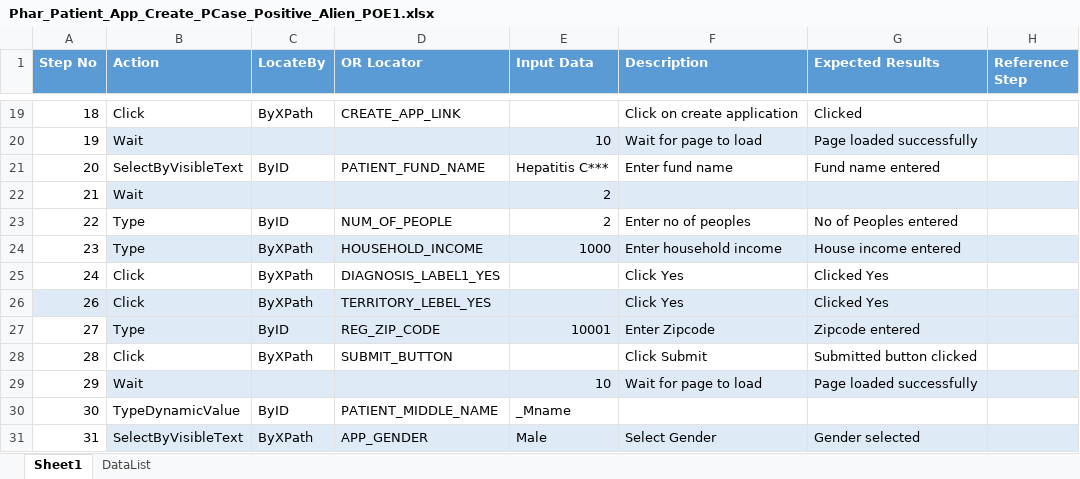
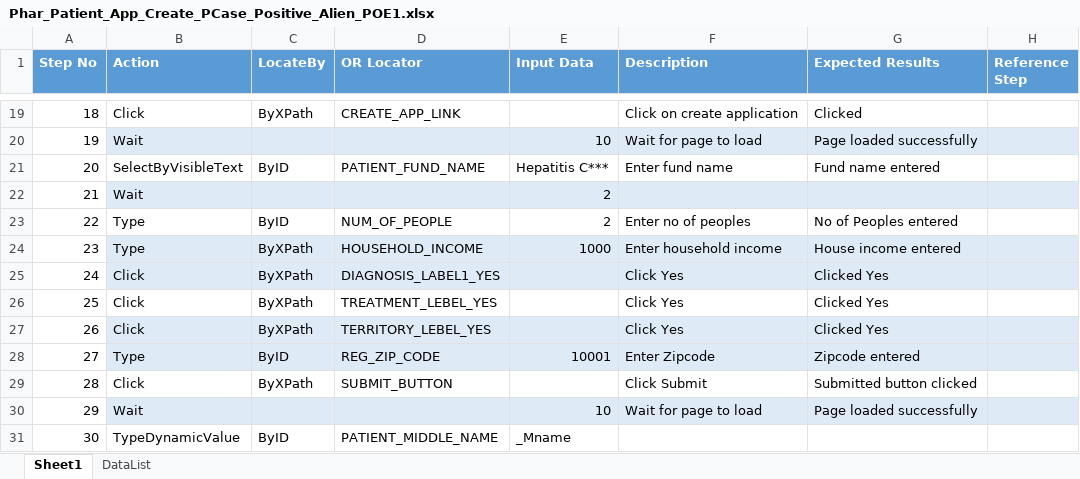
Before and after one commit to sbabupresidency1/fipsar_automation, an Excel workbook: QA/testcases/CPR/Pharmacy/Phar_Patient_App_Create_PCase_Positive_Alien_POE1.xlsx, sheet Sheet1, drawn as a sheet; only a part is shown, gaps mark what is left out; the shorter side is filled out with more unchanged rows; values as stored, in another font and other column widths than the file's, no borders; addresses are those after the commit; the diff names each change by its address in the sheet, - before the commit and + after, or states it on an @@ line.

```diff
--- a/QA/testcases/CPR/Pharmacy/Phar_Patient_App_Create_PCase_Positive_Alien_POE1.xlsx (sheet Sheet1)
+++ b/QA/testcases/CPR/Pharmacy/Phar_Patient_App_Create_PCase_Positive_Alien_POE1.xlsx (sheet Sheet1)
-B25:H25 fill: none
+B25:H25 fill: #DEEBF7
+row 26: 25 | Click | ByXPath | TREATMENT_LEBEL_YES |  | Click Yes | Clicked Yes
-A27 fill: #DEEBF7
+A27 fill: none
```
Also changed, not shown: 1 other file.
